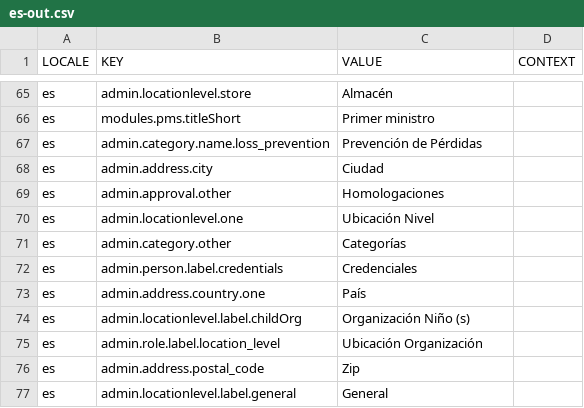
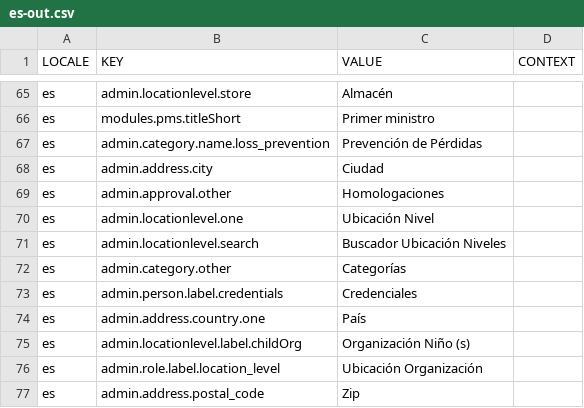
Before and after one commit to aaronlelevier/casino_scrapers, a CSV file: bsrs-django/bigsky/source/translation/es-out.csv, drawn as a sheet; only a part is shown, gaps mark what is left out; the shorter side is filled out with more unchanged rows; the diff names each change by its address in the sheet, - before the commit and + after, or states it on an @@ line.

Commit message:
[TRANSLATION]: updated fixtures/csv/django fixture data to include search for location level

```diff
--- a/bsrs-django/bigsky/source/translation/es-out.csv
+++ b/bsrs-django/bigsky/source/translation/es-out.csv
+row 71: es | admin.locationlevel.search | Buscador Ubicación Niveles
```
Also changed, not shown: bsrs-django/bigsky/source/translation/es.csv, 4 other files.
